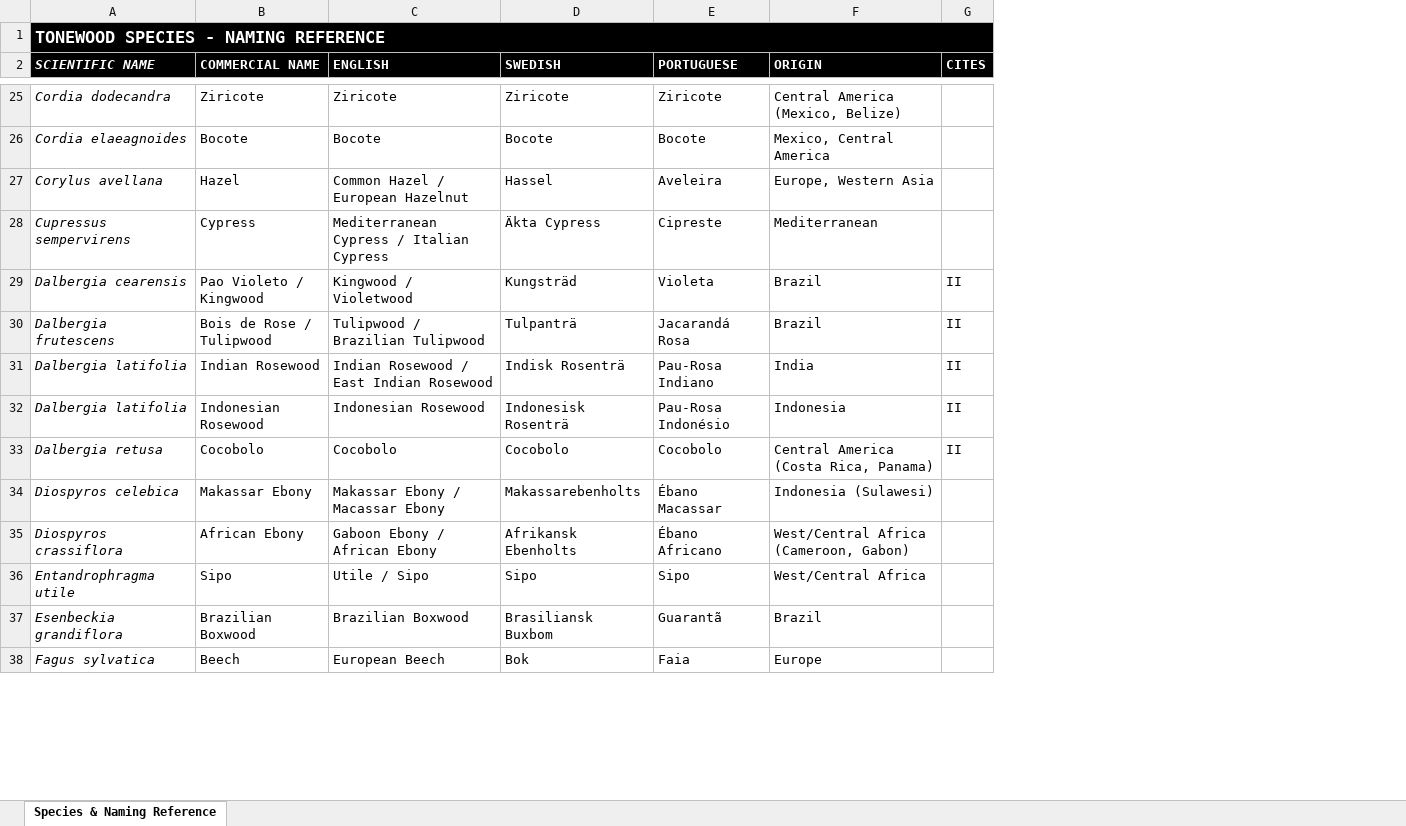
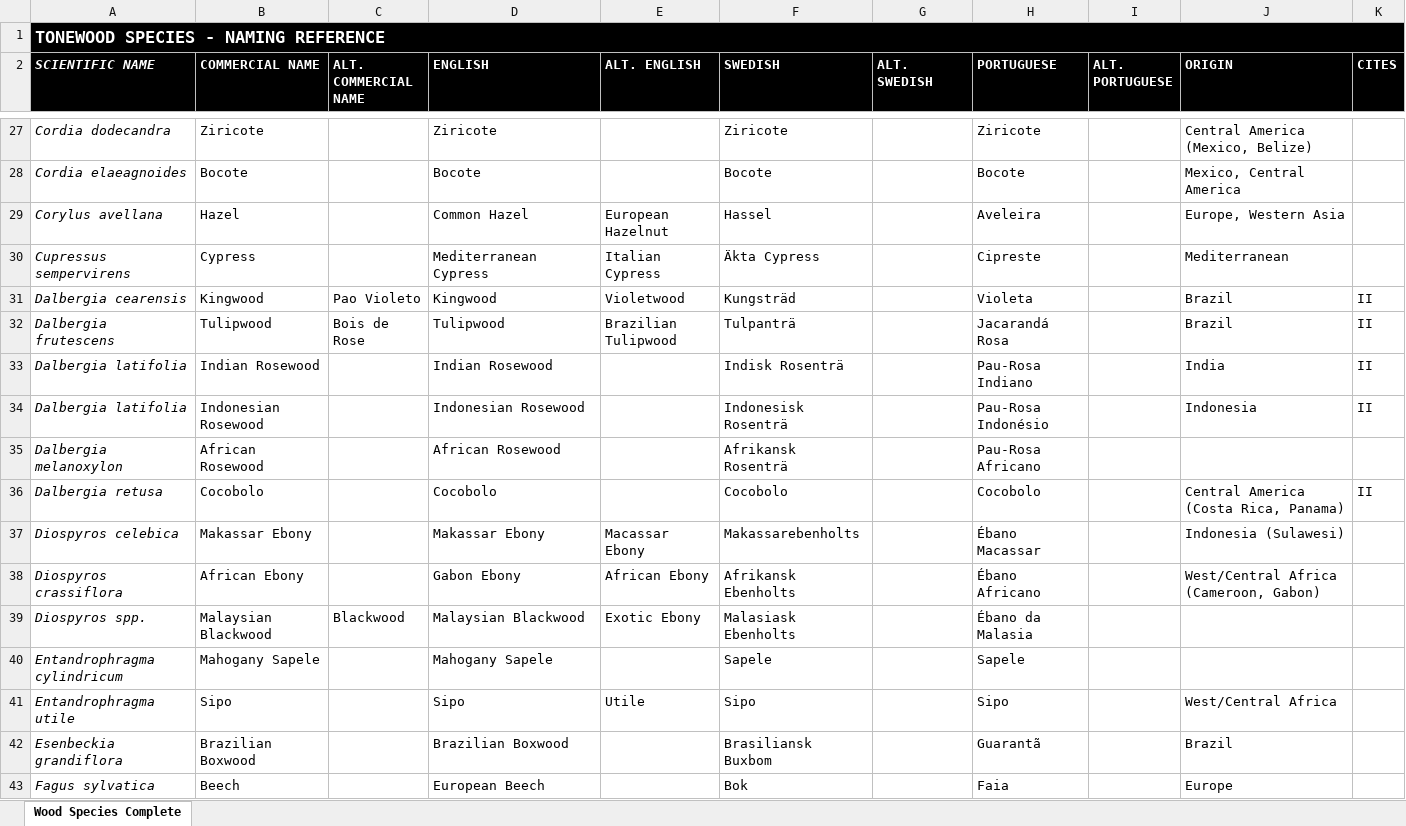
Before and after one commit to PawMarques/Luthia-App, an Excel workbook: data-sources/tonewood-species.xlsx, sheet Wood Species Complete, drawn as a sheet; only a part is shown, gaps mark what is left out; values as stored, in another font and other column widths than the file's, no borders; charts and pictures not drawn; addresses are those after the commit; the diff covers the shown part only; the diff names each change by its address in the sheet, - before the commit and + after, or states it on an @@ line.

Commit message:
1- Species table gains 8 new columns: alt_commercial_name, english_name, alt_english_name, swedish_name, alt_swedish_name, portuguese_name, alt_portuguese_name, origin — populated directly from your tonewoodspecies.xlsx. A display_name() helper method always returns commercial → scientific as fallback. 2- New SpeciesAlias table: every alternate name (Swedish, Portuguese, vendor-listed names like "Ask" or "Lönn") is stored here with a language and source tag. Has a unique constraint so the same alias can't be duplicated per species.

```diff
--- a/data-sources/tonewood-species.xlsx (sheet Wood Species Complete)
+++ b/data-sources/tonewood-species.xlsx (sheet Wood Species Complete)
-sheet tab: Species & Naming Reference
+sheet tab: Wood Species Complete
+column C (ALT. COMMERCIAL NAME), rows 31-32: Pao Violeto | Bois de Rose
+column E (ALT. ENGLISH), rows 29-32: European Hazelnut | Italian Cypress | Violetwood | Brazilian Tulipwood; rows 37-38: Macassar Ebony | African Ebony; row 41: Utile
+column G (ALT. SWEDISH), empty
+column I (ALT. PORTUGUESE), empty
-D29 (ENGLISH): Common Hazel / European Hazelnut
+D29 (ENGLISH): Common Hazel
-D30 (ENGLISH): Mediterranean Cypress / Italian Cypress
+D30 (ENGLISH): Mediterranean Cypress
-B31 (COMMERCIAL NAME): Pao Violeto / Kingwood
+B31 (COMMERCIAL NAME): Kingwood
-D31 (ENGLISH): Kingwood / Violetwood
+D31 (ENGLISH): Kingwood
-B32 (COMMERCIAL NAME): Bois de Rose / Tulipwood
+B32 (COMMERCIAL NAME): Tulipwood
-D32 (ENGLISH): Tulipwood / Brazilian Tulipwood
+D32 (ENGLISH): Tulipwood
-D33 (ENGLISH): Indian Rosewood / East Indian Rosewood
+D33 (ENGLISH): Indian Rosewood
+row 35: Dalbergia melanoxylon | African Rosewood |  | African Rosewood |  | Afrikansk Rosenträ |  | Pau-Rosa Africano
-D37 (ENGLISH): Makassar Ebony / Macassar Ebony
+D37 (ENGLISH): Makassar Ebony
-D38 (ENGLISH): Gaboon Ebony / African Ebony
+D38 (ENGLISH): Gabon Ebony
+row 39: Diospyros spp. | Malaysian Blackwood | Blackwood | Malaysian Blackwood | Exotic Ebony | Malasiask Ebenholts |  | Ébano da Malasia
+row 40: Entandrophragma cylindricum | Mahogany Sapele |  | Mahogany Sapele |  | Sapele |  | Sapele
-D41 (ENGLISH): Utile / Sipo
+D41 (ENGLISH): Sipo
```
Also changed, not shown: 14 added rows, 1 removed row and 60 edited cells elsewhere in this sheet, 3 other files.
